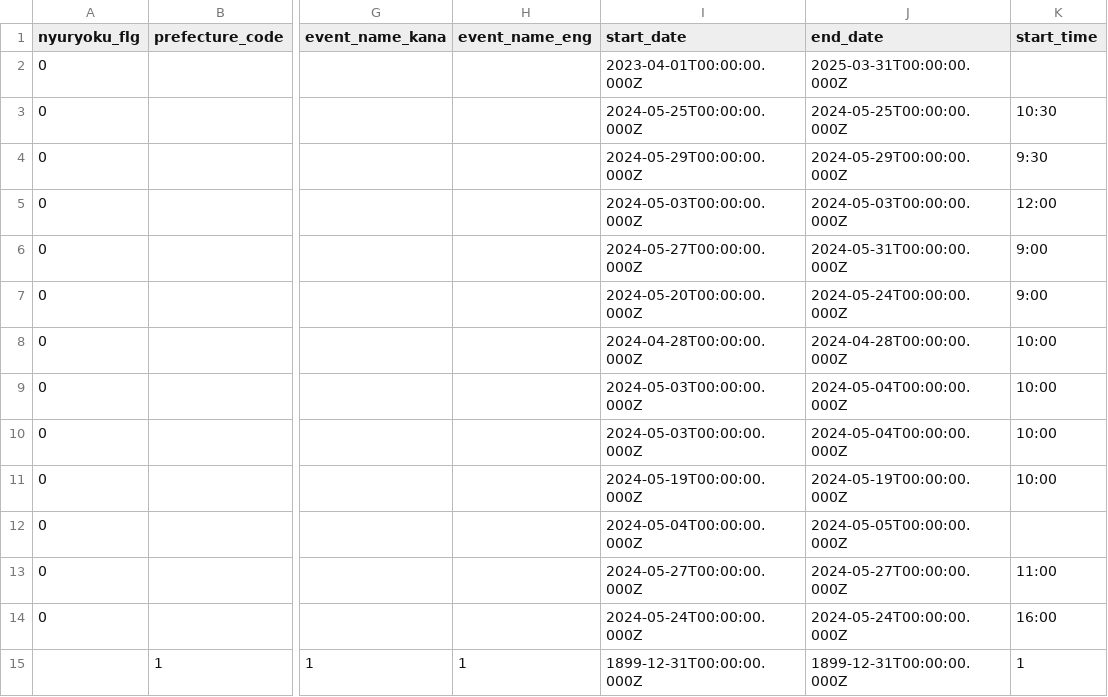
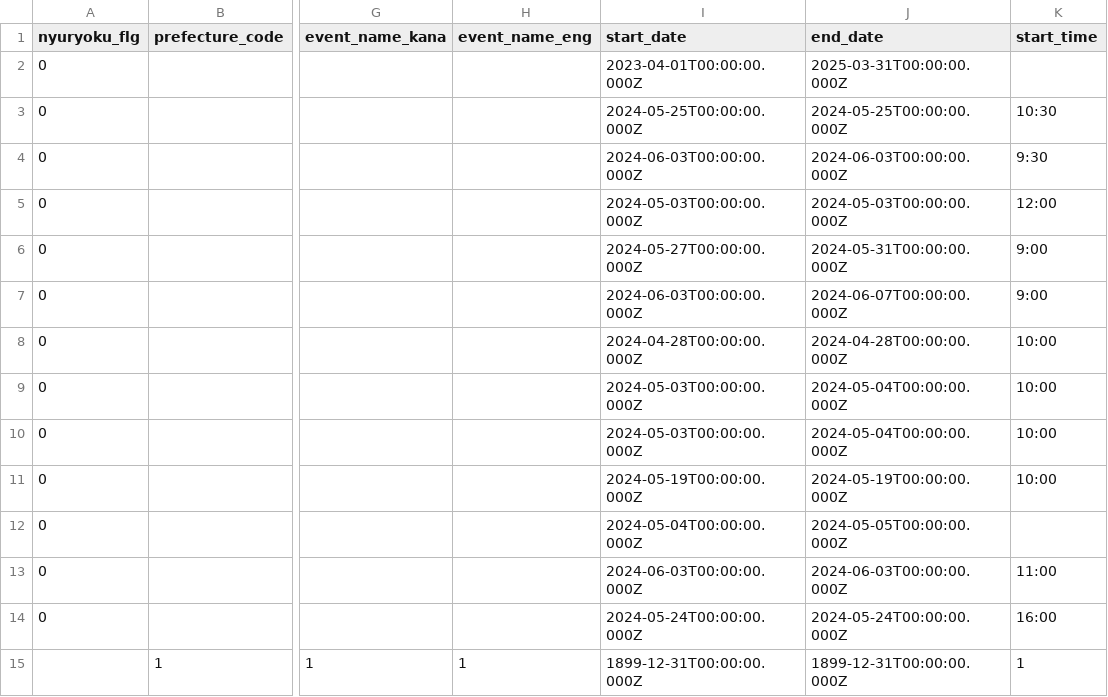
Before and after one commit to takamatsu-city/takamatsu-event-map, a CSV file: data.csv, drawn as a sheet; only a part is shown, gaps mark what is left out; the diff names each change by its address in the sheet, - before the commit and + after, or states it on an @@ line.

```diff
--- a/data.csv
+++ b/data.csv
-I4 (start_date): 2024-05-29T00:00:00.000Z
+I4 (start_date): 2024-06-03T00:00:00.000Z
-J4 (end_date): 2024-05-29T00:00:00.000Z
+J4 (end_date): 2024-06-03T00:00:00.000Z
-I7 (start_date): 2024-05-20T00:00:00.000Z
+I7 (start_date): 2024-06-03T00:00:00.000Z
-J7 (end_date): 2024-05-24T00:00:00.000Z
+J7 (end_date): 2024-06-07T00:00:00.000Z
-I13 (start_date): 2024-05-27T00:00:00.000Z
+I13 (start_date): 2024-06-03T00:00:00.000Z
-J13 (end_date): 2024-05-27T00:00:00.000Z
+J13 (end_date): 2024-06-03T00:00:00.000Z
```
Also changed, not shown: 1 other file.
